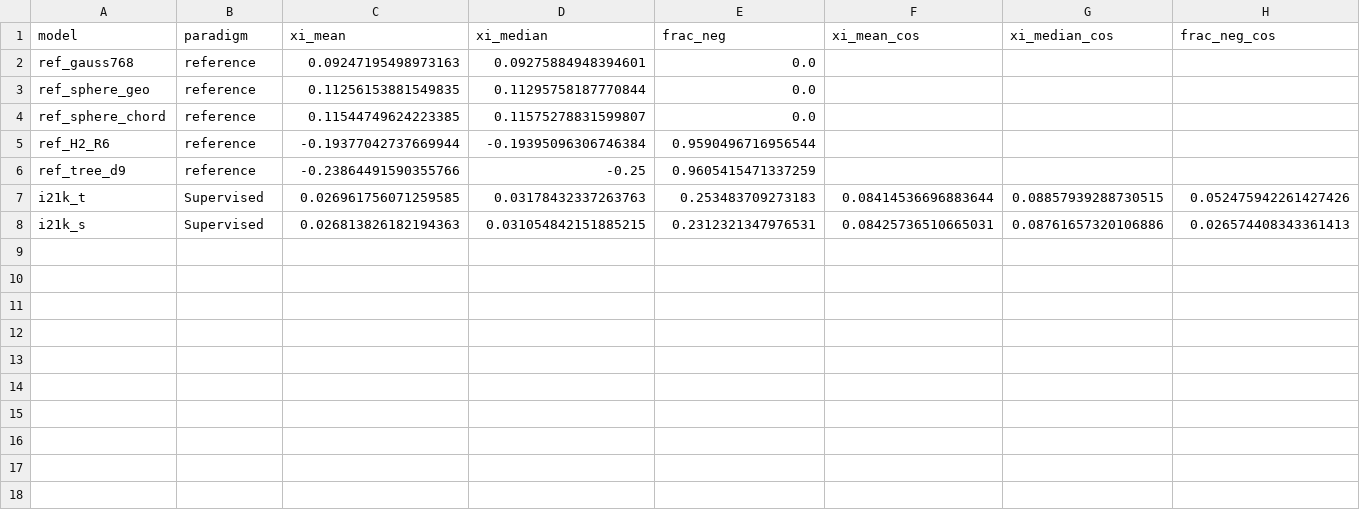
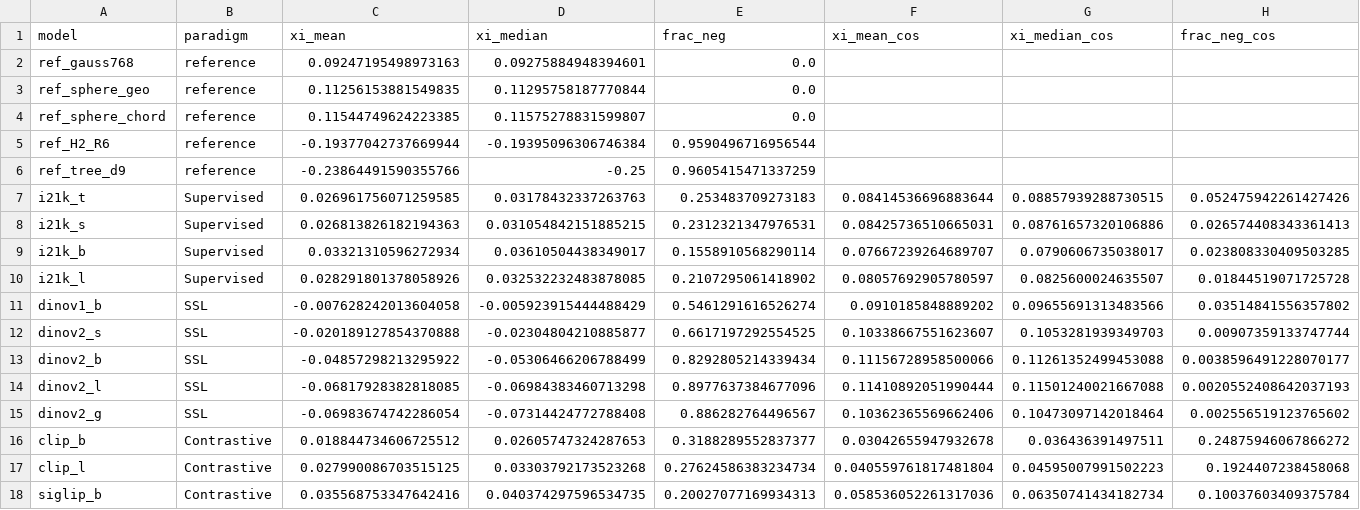
Before and after one commit to javierrodenas/NeurIPS-2026_rush_e, a CSV file: rebuttal/results/exp12_curvature_sign.csv, drawn as a sheet.

```diff
--- a/rebuttal/results/exp12_curvature_sign.csv
+++ b/rebuttal/results/exp12_curvature_sign.csv
@@ -8 +8,11 @@ i21k_t,Supervised,0.026961756071259585,0.03178432337263763,0.253483709273183,0.0
 i21k_s,Supervised,0.026813826182194363,0.031054842151885215,0.2312321347976531,0.08425736510665031,0.08761657320106886,0.026574408343361413
+i21k_b,Supervised,0.03321310596272934,0.03610504438349017,0.1558910568290114,0.07667239264689707,0.0790606735038017,0.023808330409503285
+i21k_l,Supervised,0.028291801378058926,0.032532232483878085,0.2107295061418902,0.08057692905780597,0.0825600024635507,0.01844519071725728
+dinov1_b,SSL,-0.007628242013604058,-0.005923915444488429,0.5461291616526274,0.0910185848889202,0.09655691313483566,0.03514841556357802
+dinov2_s,SSL,-0.020189127854370888,-0.02304804210885877,0.6617197292554525,0.10338667551623607,0.1053281939349703,0.00907359133747744
+dinov2_b,SSL,-0.04857298213295922,-0.05306466206788499,0.8292805214339434,0.11156728958500066,0.11261352499453088,0.0038596491228070177
+dinov2_l,SSL,-0.06817928382818085,-0.06984383460713298,0.8977637384677096,0.11410892051990444,0.11501240021667088,0.0020552408642037193
+dinov2_g,SSL,-0.06983674742286054,-0.07314424772788408,0.886282764496567,0.10362365569662406,0.10473097142018464,0.002556519123765602
+clip_b,Contrastive,0.018844734606725512,0.02605747324287653,0.3188289552837377,0.03042655947932678,0.036436391497511,0.24875946067866272
+clip_l,Contrastive,0.027990086703515125,0.03303792173523268,0.27624586383234734,0.040559761817481804,0.04595007991502223,0.1924407238458068
+siglip_b,Contrastive,0.035568753347642416,0.040374297596534735,0.20027077169934313,0.058536052261317036,0.06350741434182734,0.10037603409375784
```
Also changed, not shown: 3 other files.
